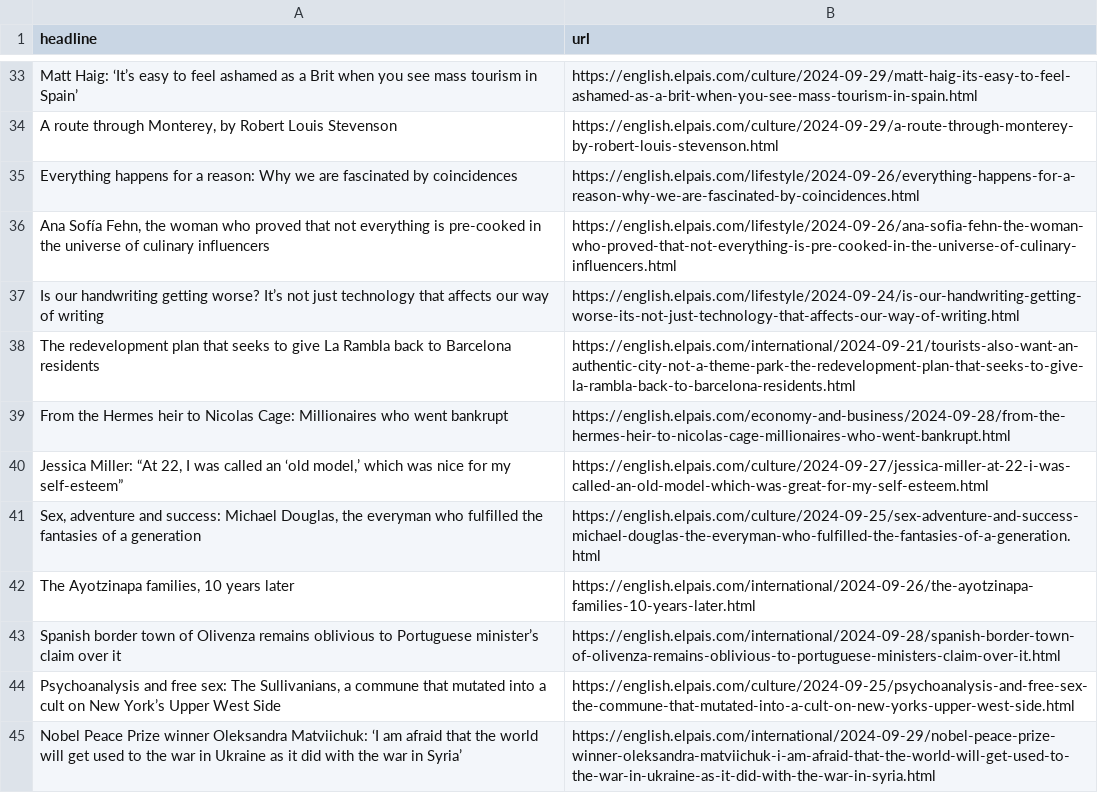
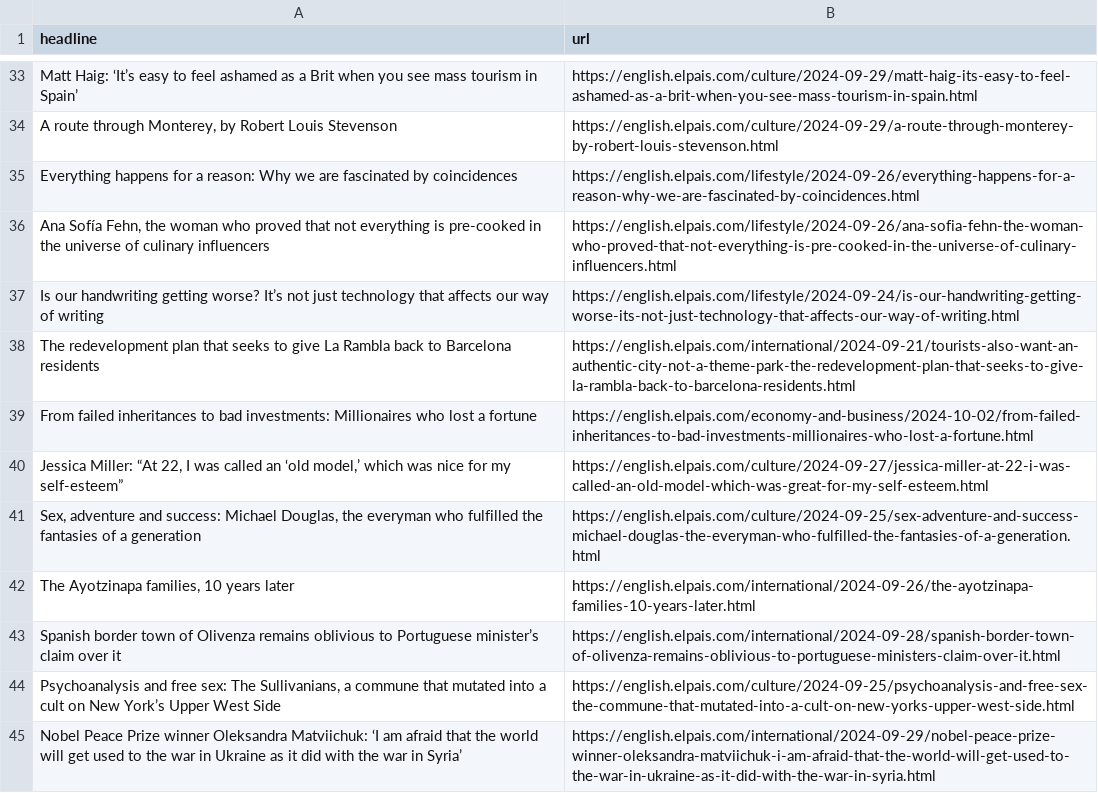
Before and after one commit to carlython26/elpais, a CSV file: headlines.csv, drawn as a sheet; only a part is shown, gaps mark what is left out; removed rows and columns are numbered as before the commit, all else as after; the diff names each change by its address in the sheet, - before the commit and + after, or states it on an @@ line.

```diff
--- a/headlines.csv
+++ b/headlines.csv
-row 39: From the Hermes heir to Nicolas Cage: Millionaires who went bankrupt | https://english.elpais.com/economy-and-business/2024-09-28/from-the-hermes-heir-to-nicolas-cage-millionaires-who-went-bankrupt.html
+row 39: From failed inheritances to bad investments: Millionaires who lost a fortune | https://english.elpais.com/economy-and-business/2024-10-02/from-failed-inheritances-to-bad-investments-millionaires-who-lost-a-fortune.html
```
